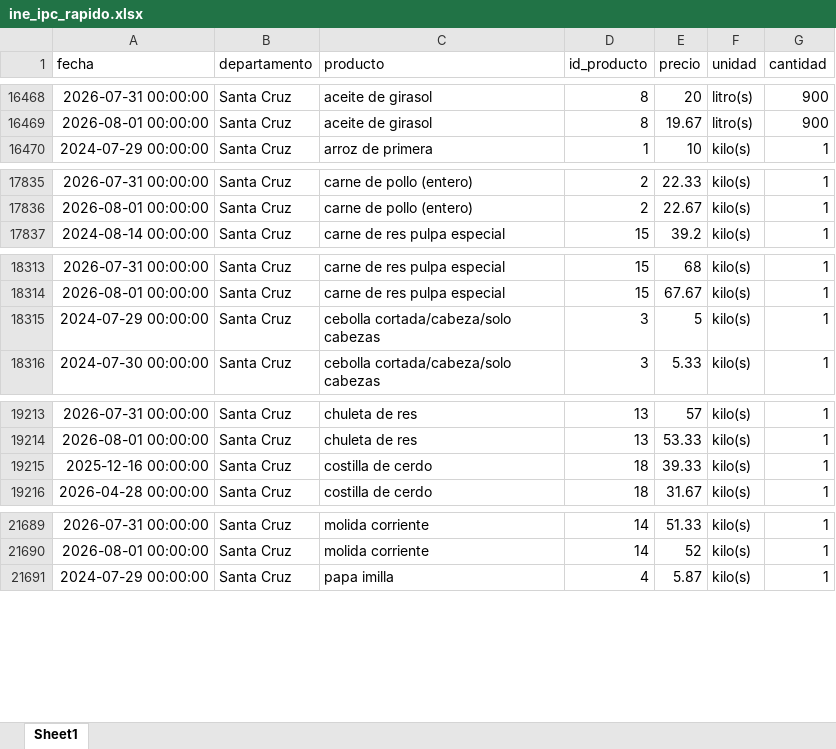
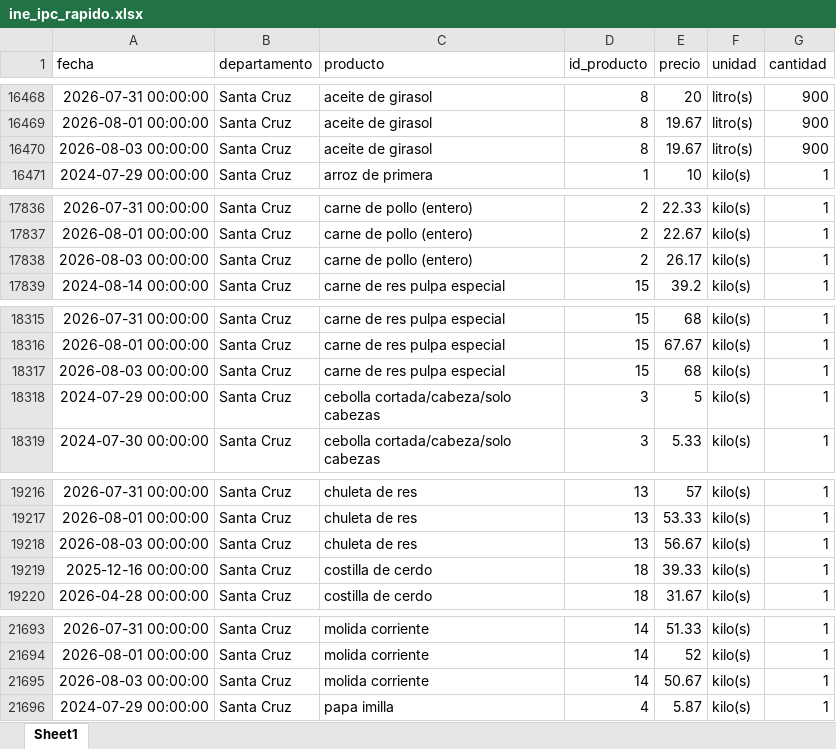
Before and after one commit to mauforonda/indicadores_inflacion, an Excel workbook: ine_ipc_rapido.xlsx, sheet Sheet1, drawn as a sheet; only a part is shown, gaps mark what is left out; values as stored, in another font and other column widths than the file's, no borders; the diff covers the shown part only; the diff names each change by its address in the sheet, - before the commit and + after, or states it on an @@ line.

Commit message:
Update data

```diff
--- a/ine_ipc_rapido.xlsx (sheet Sheet1)
+++ b/ine_ipc_rapido.xlsx (sheet Sheet1)
+row 16470: 2026-08-03 00:00:00 | Santa Cruz | aceite de girasol | 8 | 19.67 | litro(s) | 900
+row 17838: 2026-08-03 00:00:00 | Santa Cruz | carne de pollo (entero) | 2 | 26.17 | kilo(s) | 1
+row 18317: 2026-08-03 00:00:00 | Santa Cruz | carne de res pulpa especial | 15 | 68 | kilo(s) | 1
+row 19218: 2026-08-03 00:00:00 | Santa Cruz | chuleta de res | 13 | 56.67 | kilo(s) | 1
+row 21695: 2026-08-03 00:00:00 | Santa Cruz | molida corriente | 14 | 50.67 | kilo(s) | 1
```
Also changed, not shown: 6 moved rows elsewhere in this sheet, 1 other file.
